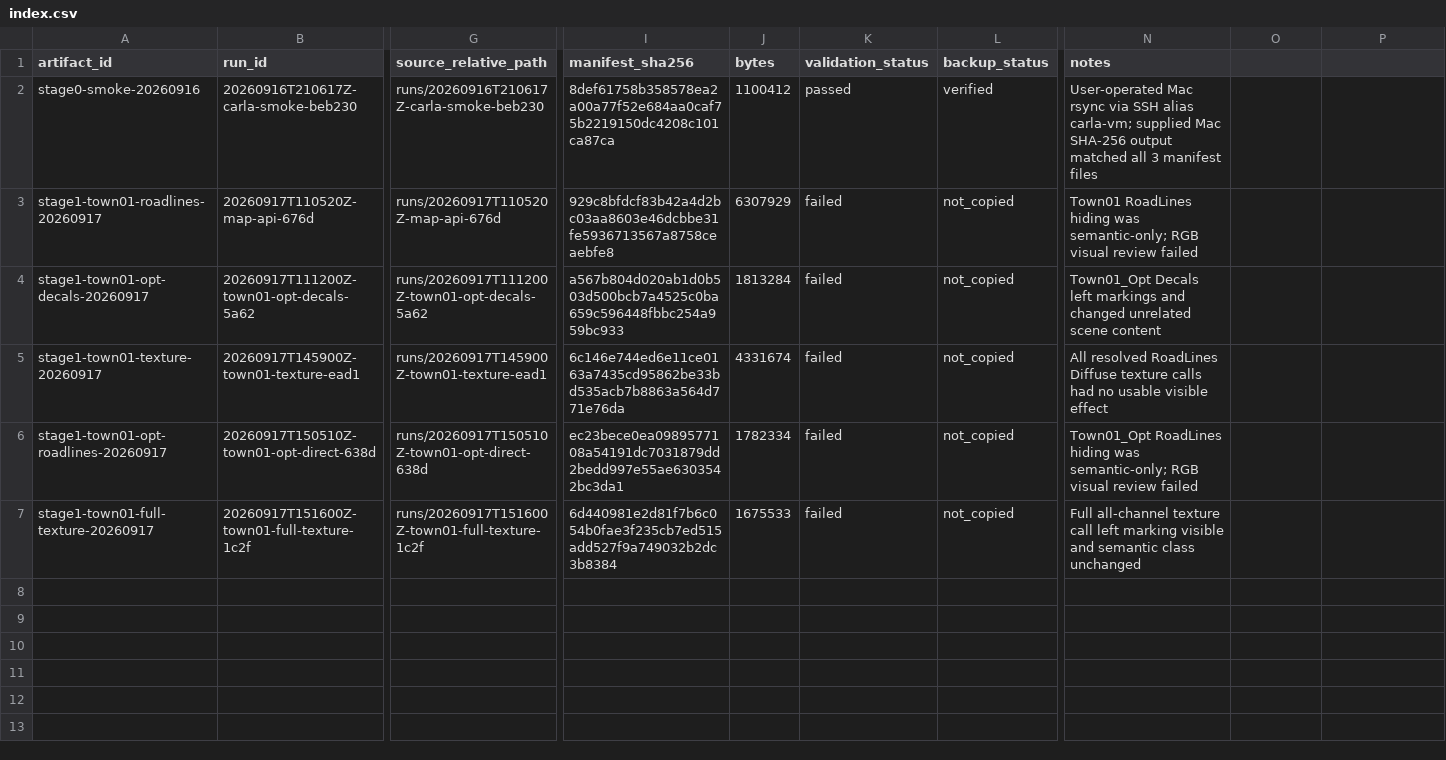
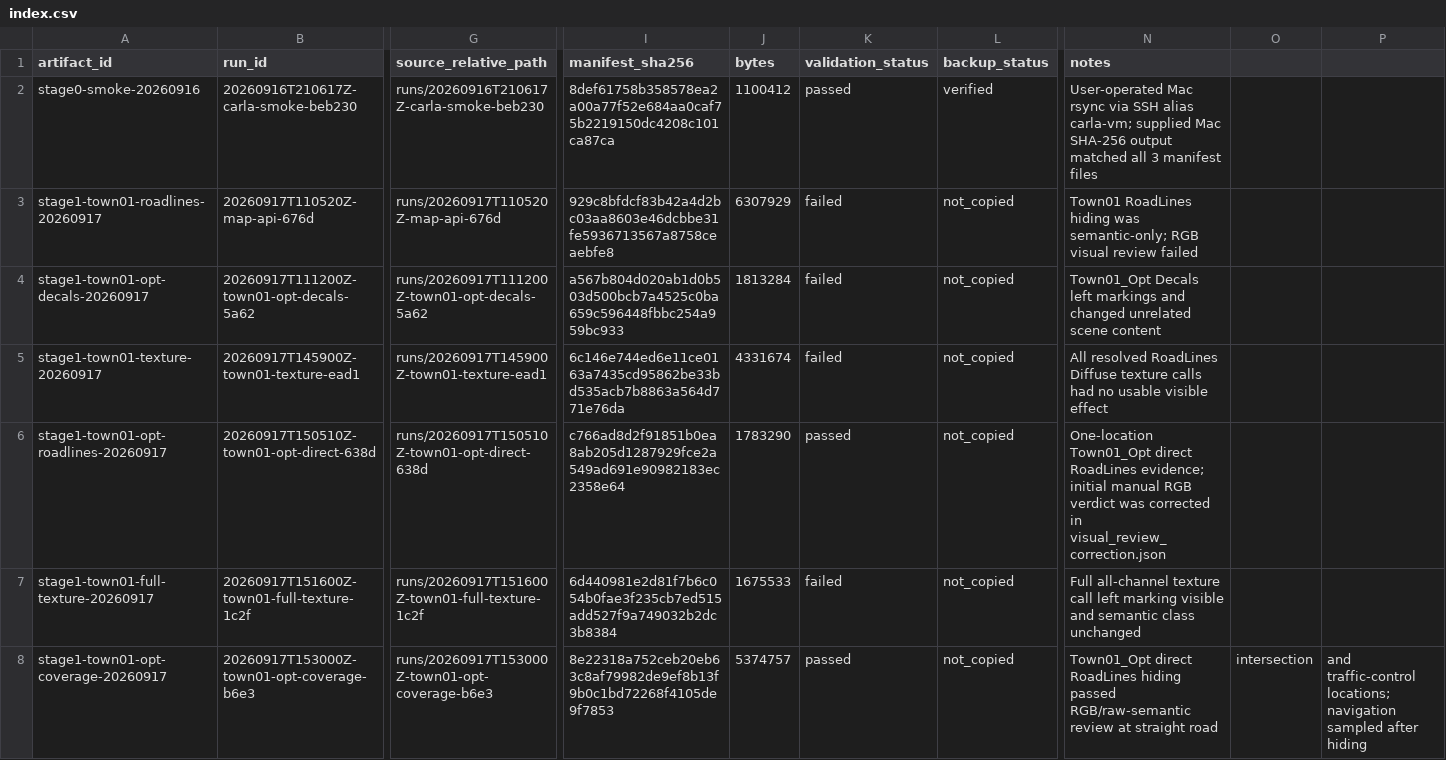
Before and after one commit to MrMarvinColex/carlas_tasks, a CSV file: artifacts/index.csv, drawn as a sheet; only a part is shown, gaps mark what is left out; rows hold the shown columns only; the diff names each change by its address in the sheet, - before the commit and + after, or states it on an @@ line.

Commit message:
Complete Stage 1 Town01_Opt road-line validation

```diff
--- a/artifacts/index.csv
+++ b/artifacts/index.csv
-I6 (manifest_sha256): ec23bece0ea0989577108a54191dc7031879dd2bedd997e55ae6303542bc3da1
+I6 (manifest_sha256): c766ad8d2f91851b0ea8ab205d1287929fce2a549ad691e90982183ec2358e64
-J6 (bytes): 1782334
+J6 (bytes): 1783290
-K6 (validation_status): failed
+K6 (validation_status): passed
-N6 (notes): Town01_Opt RoadLines hiding was semantic-only; RGB visual review failed
+N6 (notes): One-location Town01_Opt direct RoadLines evidence; initial manual RGB verdict was corrected in visual_review_correction.json
+row 8: stage1-town01-opt-coverage-20260917 | 20260917T153000Z-town01-opt-coverage-b6e3 | runs/20260917T153000Z-town01-opt-coverage-b6e3 | 8e22318a752ceb20eb63c8af79982de9ef8b13f9b0c1bd72268f4105de9f7853 | 5374757 | passed | not_copied | Town01_Opt direct RoadLines hiding passed RGB/raw-semantic review at straight road | intersection | and traffic-control locations; navigation sampled after hiding
```
Also changed, not shown: 7 other files.
